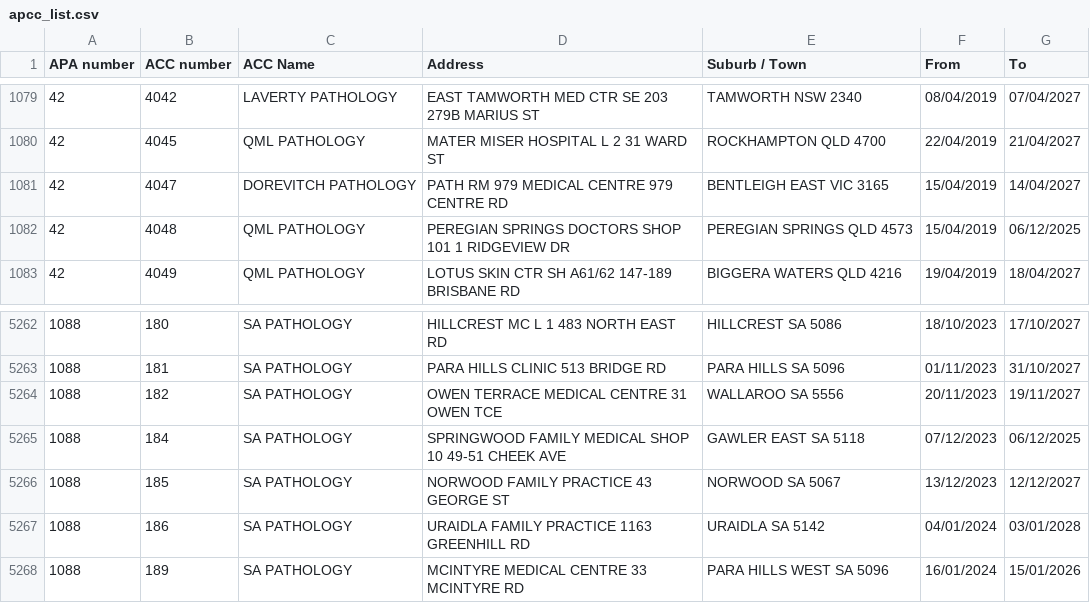
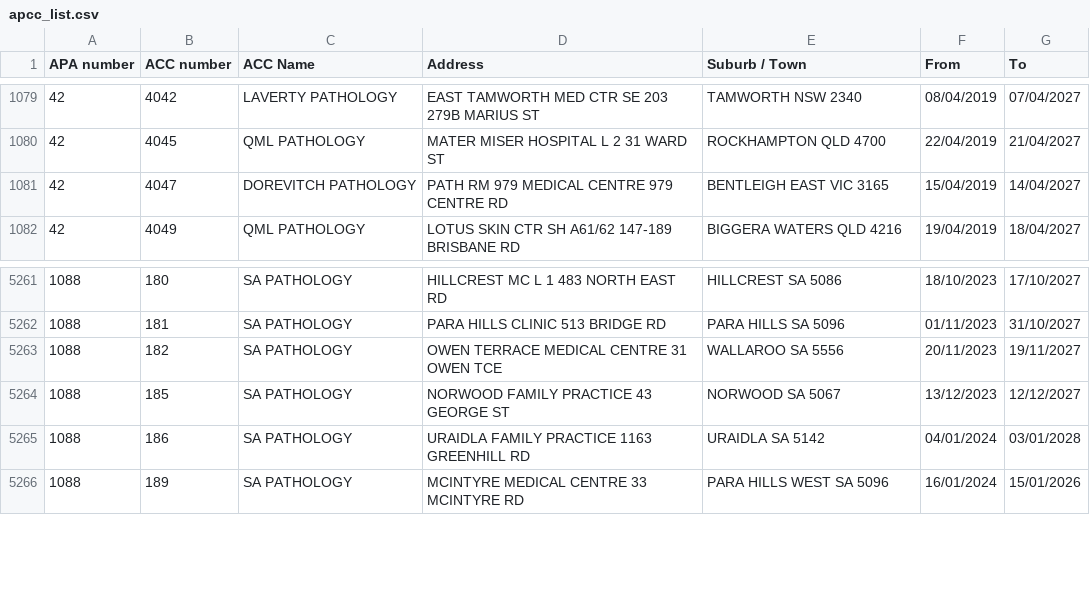
Before and after one commit to nwbort/apcc, a CSV file: apcc_list.csv, drawn as a sheet; only a part is shown, gaps mark what is left out; the diff names each change by its address in the sheet, - before the commit and + after, or states it on an @@ line.

```diff
--- a/apcc_list.csv
+++ b/apcc_list.csv
-row 1082: 42 | 4048 | QML PATHOLOGY | PEREGIAN SPRINGS DOCTORS SHOP 101 1 RIDGEVIEW DR | PEREGIAN SPRINGS QLD 4573 | 15/04/2019 | 06/12/2025
-row 5265: 1088 | 184 | SA PATHOLOGY | SPRINGWOOD FAMILY MEDICAL SHOP 10 49-51 CHEEK AVE | GAWLER EAST SA 5118 | 07/12/2023 | 06/12/2025
```
